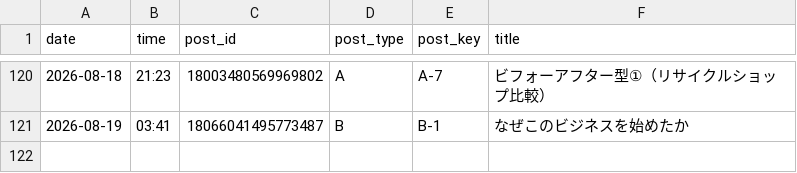
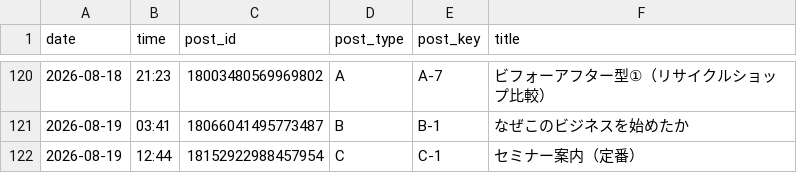
Before and after one commit to vintagegarakuta-gthub/meiryu-threads-auto-post, a CSV file: post_log.csv, drawn as a sheet; only a part is shown, gaps mark what is left out; the diff names each change by its address in the sheet, - before the commit and + after, or states it on an @@ line.

```diff
--- a/post_log.csv
+++ b/post_log.csv
+row 122: 2026-08-19 | 12:44 | 18152922988457954 | C | C-1 | セミナー案内（定番）
```
